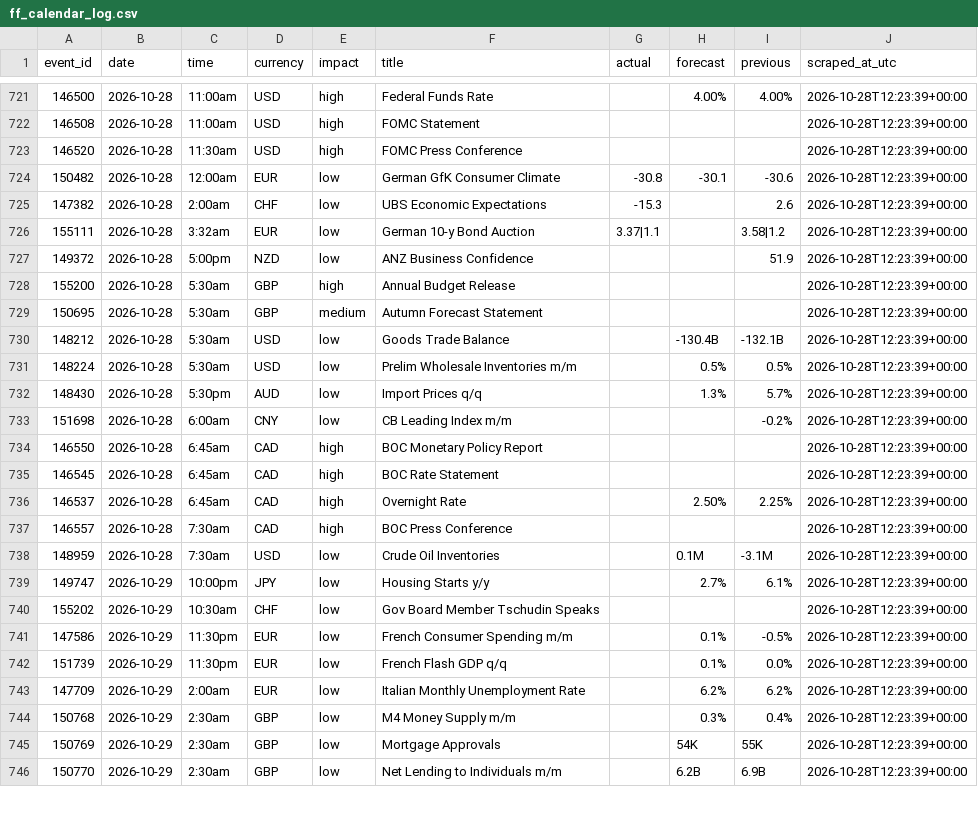
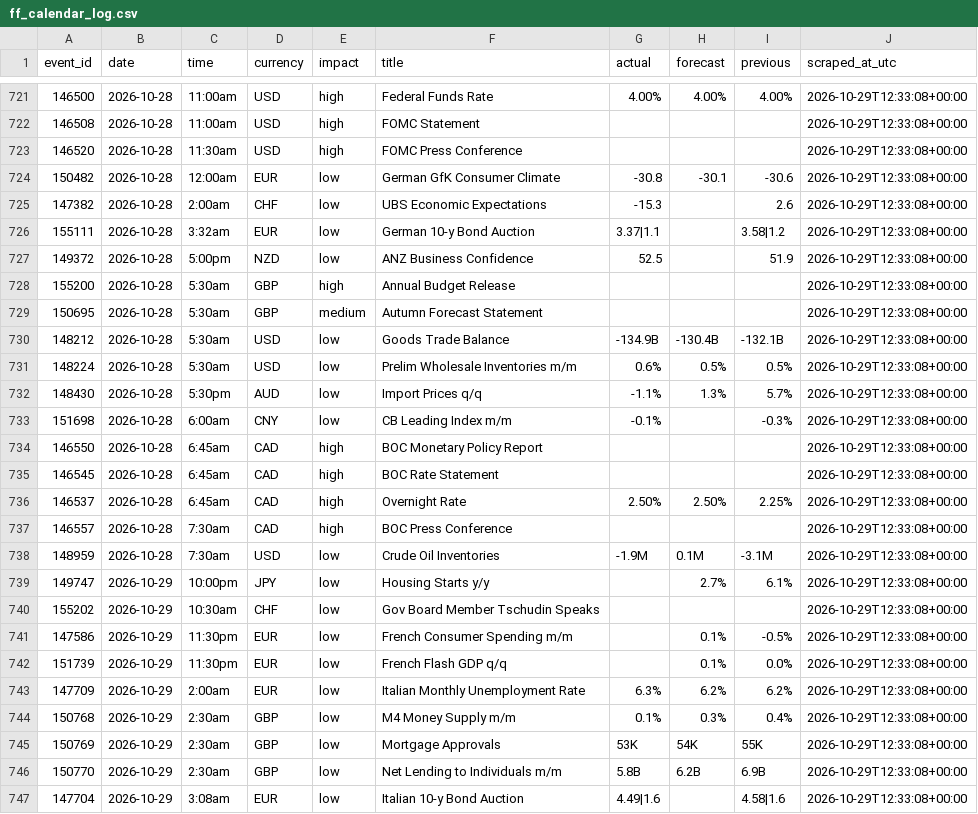
Before and after one commit to wahazzin/quant-trading-ten-strategies-rejected, a CSV file: data/ff_calendar_log.csv, drawn as a sheet; only a part is shown, gaps mark what is left out; the diff covers the shown part only.

```diff
--- a/data/ff_calendar_log.csv
+++ b/data/ff_calendar_log.csv
@@ -721,26 +721,27 @@ event_id,date,time,currency,impact,title,actual,forecast,previous,scraped_at_utc
-146500,2026-10-28,11:00am,USD,high,Federal Funds Rate,,4.00%,4.00%,2026-10-28T12:23:39+00:00
-146508,2026-10-28,11:00am,USD,high,FOMC Statement,,,,2026-10-28T12:23:39+00:00
-146520,2026-10-28,11:30am,USD,high,FOMC Press Conference,,,,2026-10-28T12:23:39+00:00
-150482,2026-10-28,12:00am,EUR,low,German GfK Consumer Climate,-30.8,-30.1,-30.6,2026-10-28T12:23:39+00:00
-147382,2026-10-28,2:00am,CHF,low,UBS Economic Expectations,-15.3,,2.6,2026-10-28T12:23:39+00:00
-155111,2026-10-28,3:32am,EUR,low,German 10-y Bond Auction,3.37|1.1,,3.58|1.2,2026-10-28T12:23:39+00:00
-149372,2026-10-28,5:00pm,NZD,low,ANZ Business Confidence,,,51.9,2026-10-28T12:23:39+00:00
-155200,2026-10-28,5:30am,GBP,high,Annual Budget Release,,,,2026-10-28T12:23:39+00:00
-150695,2026-10-28,5:30am,GBP,medium,Autumn Forecast Statement,,,,2026-10-28T12:23:39+00:00
-148212,2026-10-28,5:30am,USD,low,Goods Trade Balance,,-130.4B,-132.1B,2026-10-28T12:23:39+00:00
-148224,2026-10-28,5:30am,USD,low,Prelim Wholesale Inventories m/m,,0.5%,0.5%,2026-10-28T12:23:39+00:00
-148430,2026-10-28,5:30pm,AUD,low,Import Prices q/q,,1.3%,5.7%,2026-10-28T12:23:39+00:00
-151698,2026-10-28,6:00am,CNY,low,CB Leading Index m/m,,,-0.2%,2026-10-28T12:23:39+00:00
-146550,2026-10-28,6:45am,CAD,high,BOC Monetary Policy Report,,,,2026-10-28T12:23:39+00:00
-146545,2026-10-28,6:45am,CAD,high,BOC Rate Statement,,,,2026-10-28T12:23:39+00:00
-146537,2026-10-28,6:45am,CAD,high,Overnight Rate,,2.50%,2.25%,2026-10-28T12:23:39+00:00
-146557,2026-10-28,7:30am,CAD,high,BOC Press Conference,,,,2026-10-28T12:23:39+00:00
-148959,2026-10-28,7:30am,USD,low,Crude Oil Inventories,,0.1M,-3.1M,2026-10-28T12:23:39+00:00
-149747,2026-10-29,10:00pm,JPY,low,Housing Starts y/y,,2.7%,6.1%,2026-10-28T12:23:39+00:00
-155202,2026-10-29,10:30am,CHF,low,Gov Board Member Tschudin Speaks,,,,2026-10-28T12:23:39+00:00
-147586,2026-10-29,11:30pm,EUR,low,French Consumer Spending m/m,,0.1%,-0.5%,2026-10-28T12:23:39+00:00
-151739,2026-10-29,11:30pm,EUR,low,French Flash GDP q/q,,0.1%,0.0%,2026-10-28T12:23:39+00:00
-147709,2026-10-29,2:00am,EUR,low,Italian Monthly Unemployment Rate,,6.2%,6.2%,2026-10-28T12:23:39+00:00
-150768,2026-10-29,2:30am,GBP,low,M4 Money Supply m/m,,0.3%,0.4%,2026-10-28T12:23:39+00:00
-150769,2026-10-29,2:30am,GBP,low,Mortgage Approvals,,54K,55K,2026-10-28T12:23:39+00:00
-150770,2026-10-29,2:30am,GBP,low,Net Lending to Individuals m/m,,6.2B,6.9B,2026-10-28T12:23:39+00:00
+146500,2026-10-28,11:00am,USD,high,Federal Funds Rate,4.00%,4.00%,4.00%,2026-10-29T12:33:08+00:00
+146508,2026-10-28,11:00am,USD,high,FOMC Statement,,,,2026-10-29T12:33:08+00:00
+146520,2026-10-28,11:30am,USD,high,FOMC Press Conference,,,,2026-10-29T12:33:08+00:00
+150482,2026-10-28,12:00am,EUR,low,German GfK Consumer Climate,-30.8,-30.1,-30.6,2026-10-29T12:33:08+00:00
+147382,2026-10-28,2:00am,CHF,low,UBS Economic Expectations,-15.3,,2.6,2026-10-29T12:33:08+00:00
+155111,2026-10-28,3:32am,EUR,low,German 10-y Bond Auction,3.37|1.1,,3.58|1.2,2026-10-29T12:33:08+00:00
+149372,2026-10-28,5:00pm,NZD,low,ANZ Business Confidence,52.5,,51.9,2026-10-29T12:33:08+00:00
+155200,2026-10-28,5:30am,GBP,high,Annual Budget Release,,,,2026-10-29T12:33:08+00:00
+150695,2026-10-28,5:30am,GBP,medium,Autumn Forecast Statement,,,,2026-10-29T12:33:08+00:00
+148212,2026-10-28,5:30am,USD,low,Goods Trade Balance,-134.9B,-130.4B,-132.1B,2026-10-29T12:33:08+00:00
+148224,2026-10-28,5:30am,USD,low,Prelim Wholesale Inventories m/m,0.6%,0.5%,0.5%,2026-10-29T12:33:08+00:00
+148430,2026-10-28,5:30pm,AUD,low,Import Prices q/q,-1.1%,1.3%,5.7%,2026-10-29T12:33:08+00:00
+151698,2026-10-28,6:00am,CNY,low,CB Leading Index m/m,-0.1%,,-0.3%,2026-10-29T12:33:08+00:00
+146550,2026-10-28,6:45am,CAD,high,BOC Monetary Policy Report,,,,2026-10-29T12:33:08+00:00
+146545,2026-10-28,6:45am,CAD,high,BOC Rate Statement,,,,2026-10-29T12:33:08+00:00
+146537,2026-10-28,6:45am,CAD,high,Overnight Rate,2.50%,2.50%,2.25%,2026-10-29T12:33:08+00:00
+146557,2026-10-28,7:30am,CAD,high,BOC Press Conference,,,,2026-10-29T12:33:08+00:00
+148959,2026-10-28,7:30am,USD,low,Crude Oil Inventories,-1.9M,0.1M,-3.1M,2026-10-29T12:33:08+00:00
+149747,2026-10-29,10:00pm,JPY,low,Housing Starts y/y,,2.7%,6.1%,2026-10-29T12:33:08+00:00
+155202,2026-10-29,10:30am,CHF,low,Gov Board Member Tschudin Speaks,,,,2026-10-29T12:33:08+00:00
+147586,2026-10-29,11:30pm,EUR,low,French Consumer Spending m/m,,0.1%,-0.5%,2026-10-29T12:33:08+00:00
+151739,2026-10-29,11:30pm,EUR,low,French Flash GDP q/q,,0.1%,0.0%,2026-10-29T12:33:08+00:00
+147709,2026-10-29,2:00am,EUR,low,Italian Monthly Unemployment Rate,6.3%,6.2%,6.2%,2026-10-29T12:33:08+00:00
+150768,2026-10-29,2:30am,GBP,low,M4 Money Supply m/m,0.1%,0.3%,0.4%,2026-10-29T12:33:08+00:00
+150769,2026-10-29,2:30am,GBP,low,Mortgage Approvals,53K,54K,55K,2026-10-29T12:33:08+00:00
+150770,2026-10-29,2:30am,GBP,low,Net Lending to Individuals m/m,5.8B,6.2B,6.9B,2026-10-29T12:33:08+00:00
+147704,2026-10-29,3:08am,EUR,low,Italian 10-y Bond Auction,4.49|1.6,,4.58|1.6,2026-10-29T12:33:08+00:00
```
Also changed, not shown: 1 removed row and 80 edited cells elsewhere in this file.
